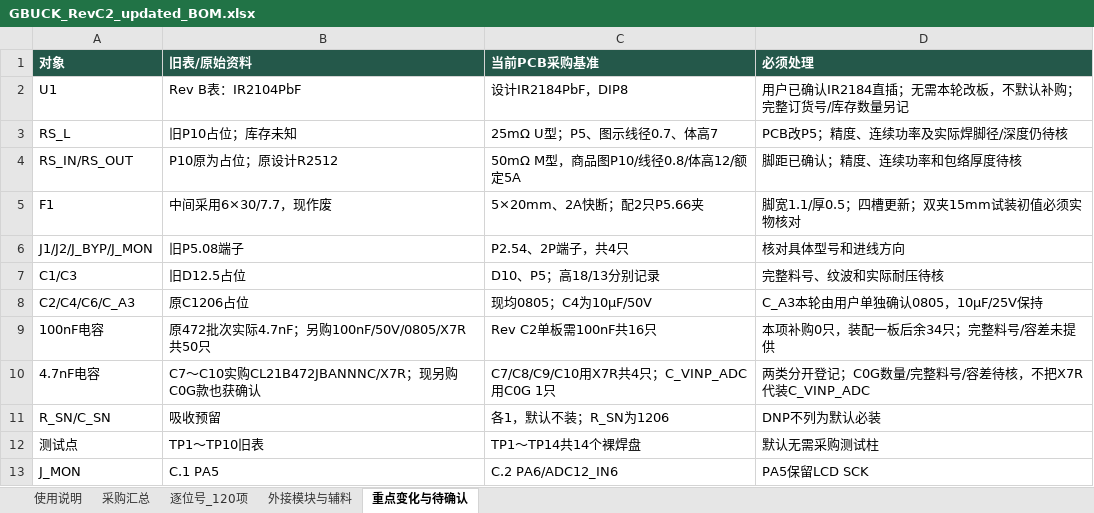
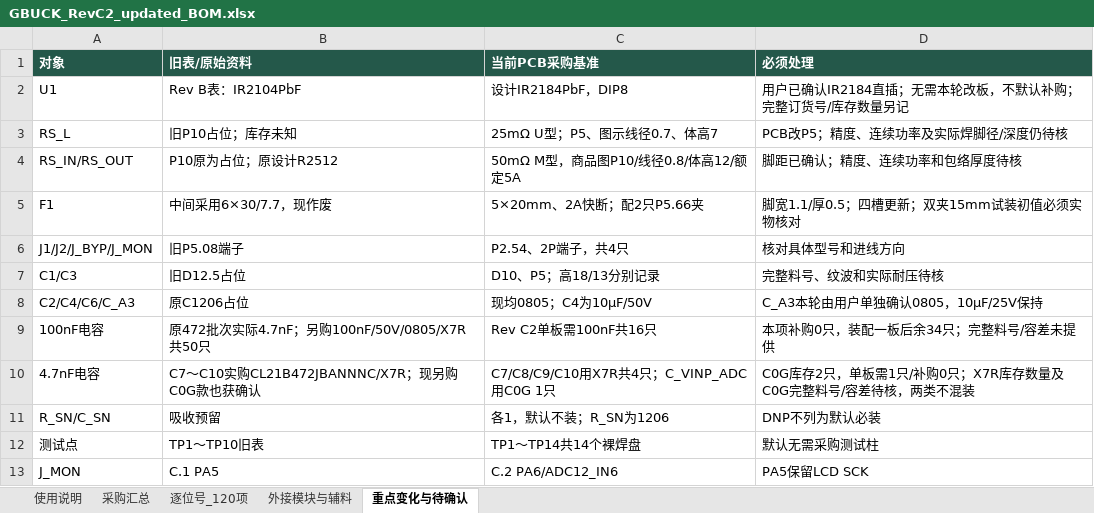
Before and after one commit to hfwj/-, an Excel workbook: projects/2026-electronics-contest/g-buck/rev-c2/downloads/GBUCK_RevC2_updated_BOM.xlsx, sheet 重点变化与待确认, drawn as a sheet; values as stored, in another font and other column widths than the file's, no borders; the diff names each change by its address in the sheet, - before the commit and + after, or states it on an @@ line.

```diff
--- a/projects/2026-electronics-contest/g-buck/rev-c2/downloads/GBUCK_RevC2_updated_BOM.xlsx (sheet 重点变化与待确认)
+++ b/projects/2026-electronics-contest/g-buck/rev-c2/downloads/GBUCK_RevC2_updated_BOM.xlsx (sheet 重点变化与待确认)
-D10 (必须处理): 两类分开登记；C0G数量/完整料号/容差待核，不把X7R代装C_VINP_ADC
+D10 (必须处理): C0G库存2只，单板需1只/补购0只；X7R库存数量及C0G完整料号/容差待核，两类不混装
```
Also changed, not shown: sheet 使用说明, sheet 采购汇总, sheet 逐位号_120项, 18 other files.
